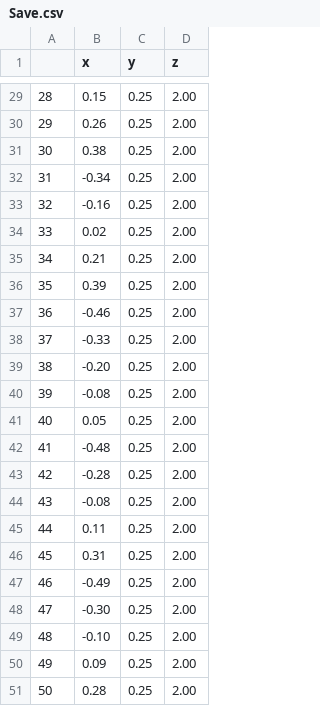
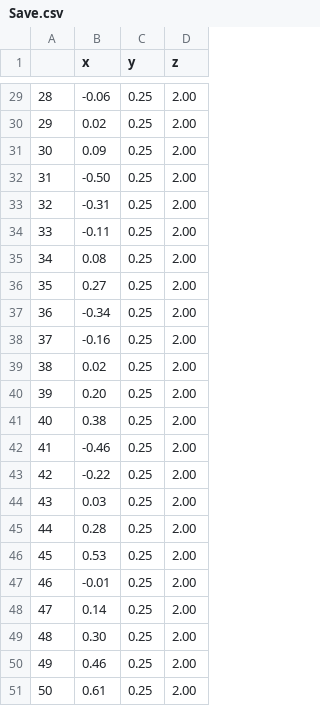
Before and after one commit to shelly-bagchi/robot-learning-interface, a CSV file: RobotLearningInterface/Assets/Save.csv, drawn as a sheet; only a part is shown, gaps mark what is left out; the diff covers the shown part only.

```diff
--- a/RobotLearningInterface/Assets/Save.csv
+++ b/RobotLearningInterface/Assets/Save.csv
@@ -29,23 +29,23 @@
-28,0.15,0.25,2.00
-29,0.26,0.25,2.00
-30,0.38,0.25,2.00
-31,-0.34,0.25,2.00
-32,-0.16,0.25,2.00
-33,0.02,0.25,2.00
-34,0.21,0.25,2.00
-35,0.39,0.25,2.00
-36,-0.46,0.25,2.00
-37,-0.33,0.25,2.00
-38,-0.20,0.25,2.00
-39,-0.08,0.25,2.00
-40,0.05,0.25,2.00
-41,-0.48,0.25,2.00
-42,-0.28,0.25,2.00
-43,-0.08,0.25,2.00
-44,0.11,0.25,2.00
-45,0.31,0.25,2.00
-46,-0.49,0.25,2.00
-47,-0.30,0.25,2.00
-48,-0.10,0.25,2.00
-49,0.09,0.25,2.00
-50,0.28,0.25,2.00
+28,-0.06,0.25,2.00
+29,0.02,0.25,2.00
+30,0.09,0.25,2.00
+31,-0.50,0.25,2.00
+32,-0.31,0.25,2.00
+33,-0.11,0.25,2.00
+34,0.08,0.25,2.00
+35,0.27,0.25,2.00
+36,-0.34,0.25,2.00
+37,-0.16,0.25,2.00
+38,0.02,0.25,2.00
+39,0.20,0.25,2.00
+40,0.38,0.25,2.00
+41,-0.46,0.25,2.00
+42,-0.22,0.25,2.00
+43,0.03,0.25,2.00
+44,0.28,0.25,2.00
+45,0.53,0.25,2.00
+46,-0.01,0.25,2.00
+47,0.14,0.25,2.00
+48,0.30,0.25,2.00
+49,0.46,0.25,2.00
+50,0.61,0.25,2.00
```
Also changed, not shown: 26 edited cells elsewhere in this file, RobotLearningInterface/Assets/Joints.csv, 39 other files.
